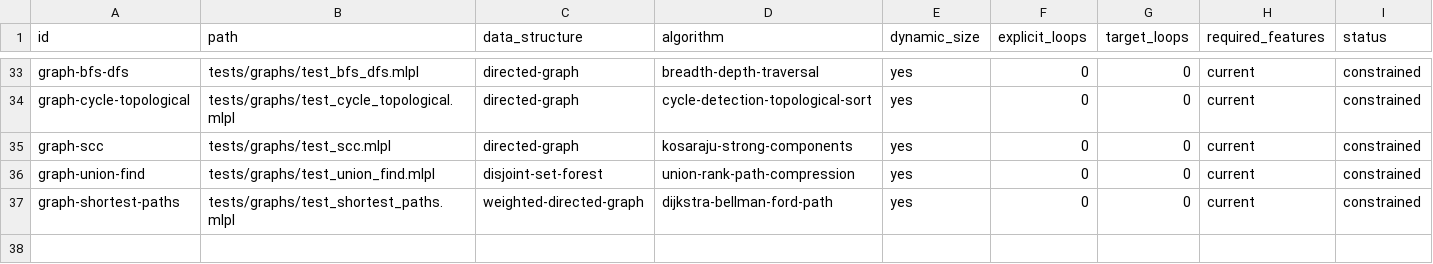
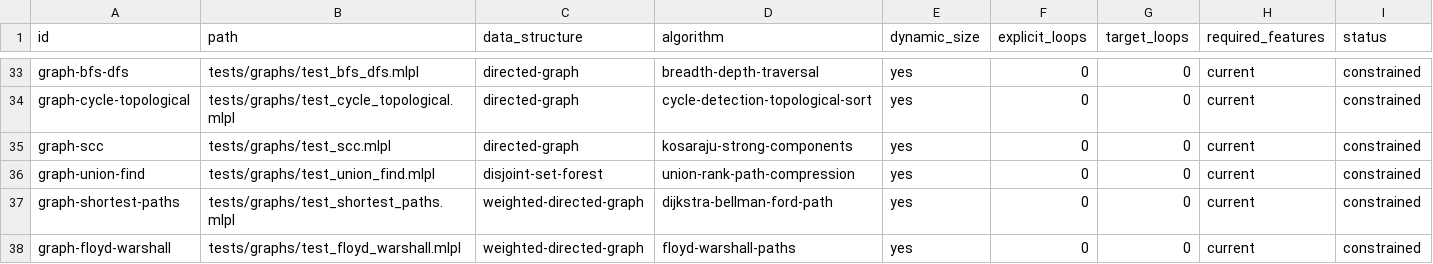
Before and after one commit to sw-ml-study/demo-algorithms, a TSV file: catalog/tests.tsv, drawn as a sheet; only a part is shown, gaps mark what is left out.

Commit message:
feat: add Floyd-Warshall routing demo

```diff
--- a/catalog/tests.tsv
+++ b/catalog/tests.tsv
@@ -37 +37,2 @@ graph-union-find	tests/graphs/test_union_find.mlpl	disjoint-set-forest	union-ran
 graph-shortest-paths	tests/graphs/test_shortest_paths.mlpl	weighted-directed-graph	dijkstra-bellman-ford-path	yes	0	0	current	constrained
+graph-floyd-warshall	tests/graphs/test_floyd_warshall.mlpl	weighted-directed-graph	floyd-warshall-paths	yes	0	0	current	constrained
```
Also changed, not shown: catalog/demos.tsv, 5 other files.
